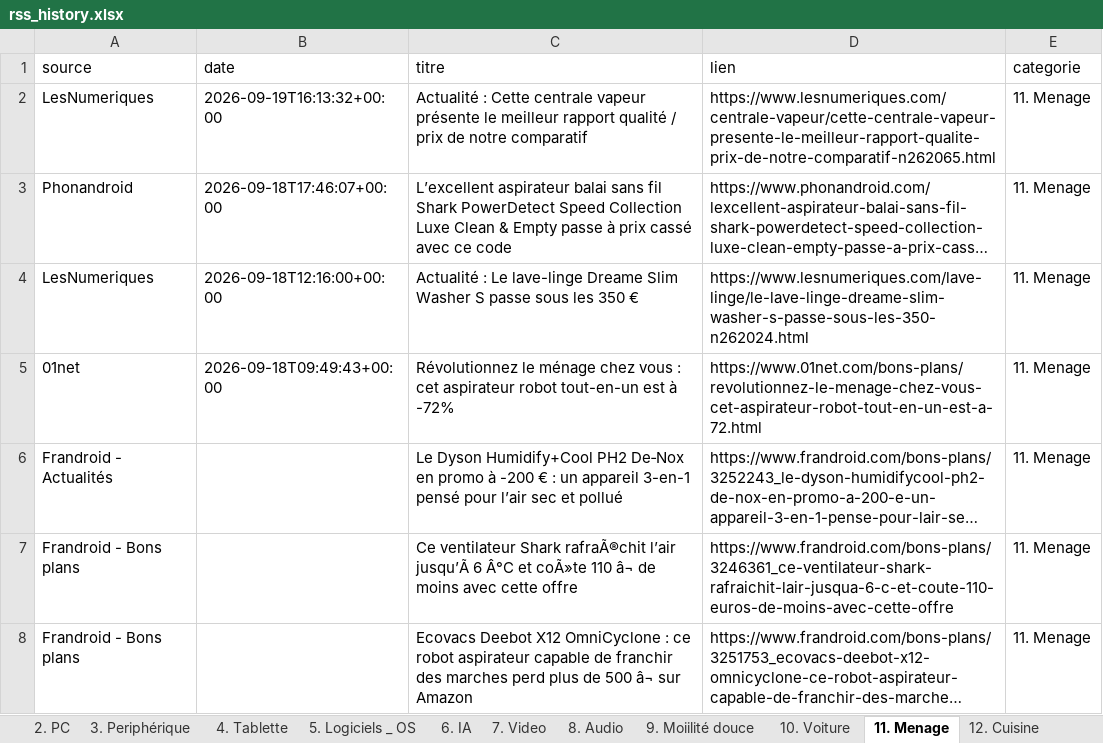
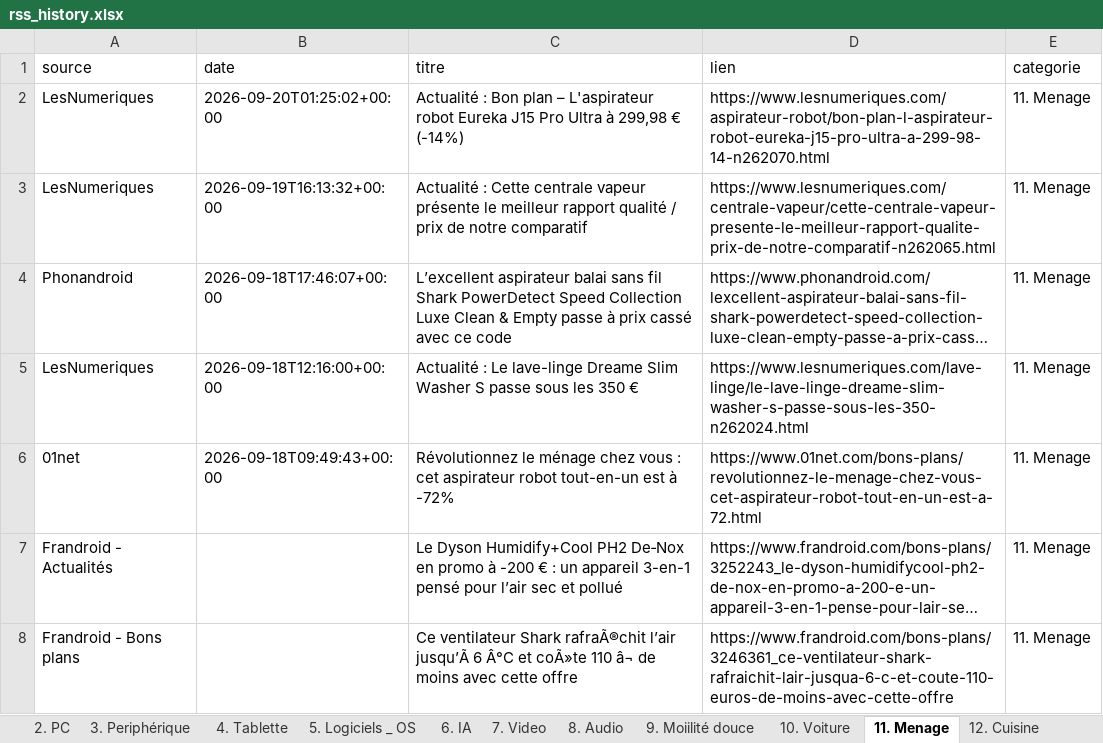
Before and after one commit to djhadef-star/rss-categories, an Excel workbook: output/rss_history.xlsx, sheet 11. Menage, drawn as a sheet; only a part is shown; the shorter side is filled out with more unchanged rows; long unchanged cells end in …; values as stored, in another font and other column widths than the file's, no borders; the diff names each change by its address in the sheet, - before the commit and + after, or states it on an @@ line.

```diff
--- a/output/rss_history.xlsx (sheet 11. Menage)
+++ b/output/rss_history.xlsx (sheet 11. Menage)
+row 2: LesNumeriques | 2026-09-20T01:25:02+00:00 | Actualité : Bon plan – L'aspirateur robot Eureka J15 Pro Ultra à 299,98 € (-14%) | https://www.lesnumeriques.com/aspirateur-robot/bon-plan-l-aspirateur-robot-eureka-j15-pro-ultra-a-299-98-14-n262070.html | 11. Menage
```
Also changed, not shown: sheet Tous_les_articles, 1 other file.
